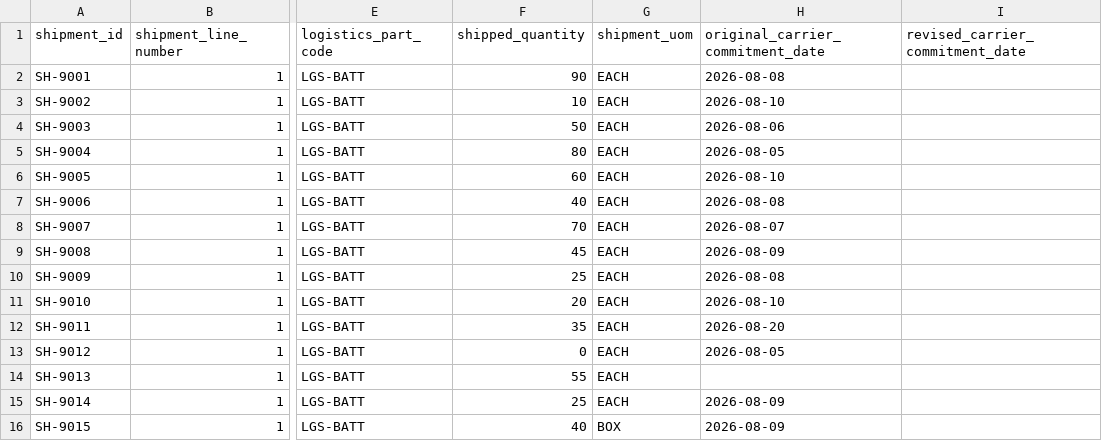
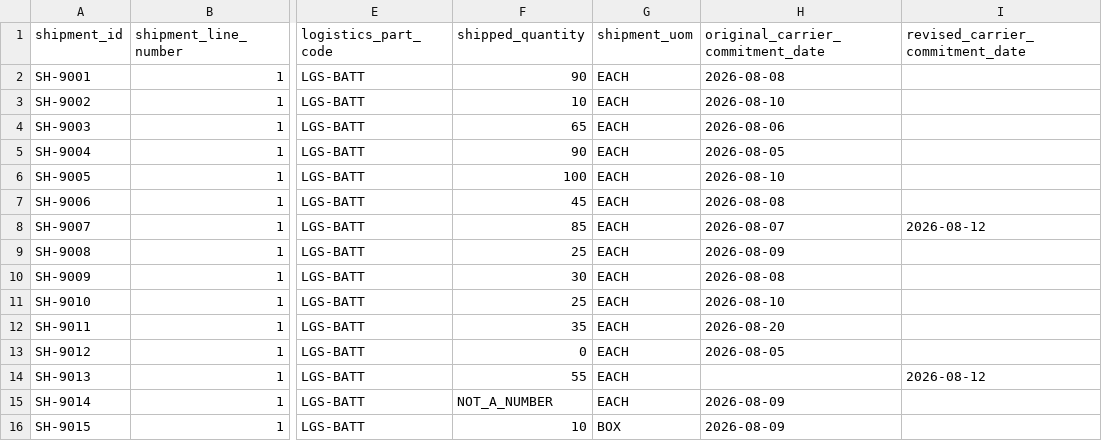
Before and after one commit to pankajadam-tech/chainproof-snowflake, a CSV file: data/raw/logistics_shipment_lines.csv, drawn as a sheet; only a part is shown, gaps mark what is left out; the diff names each change by its address in the sheet, - before the commit and + after, or states it on an @@ line.

```diff
--- a/data/raw/logistics_shipment_lines.csv
+++ b/data/raw/logistics_shipment_lines.csv
-F4 (shipped_quantity): 50
+F4 (shipped_quantity): 65
-F5 (shipped_quantity): 80
+F5 (shipped_quantity): 90
-F6 (shipped_quantity): 60
+F6 (shipped_quantity): 100
-F7 (shipped_quantity): 40
+F7 (shipped_quantity): 45
-F8 (shipped_quantity): 70
+F8 (shipped_quantity): 85
-I8 (revised_carrier_commitment_date): (empty)
+I8 (revised_carrier_commitment_date): 2026-08-12
-F9 (shipped_quantity): 45
+F9 (shipped_quantity): 25
-F10 (shipped_quantity): 25
+F10 (shipped_quantity): 30
-F11 (shipped_quantity): 20
+F11 (shipped_quantity): 25
-I14 (revised_carrier_commitment_date): (empty)
+I14 (revised_carrier_commitment_date): 2026-08-12
-F15 (shipped_quantity): 25
+F15 (shipped_quantity): NOT_A_NUMBER
-F16 (shipped_quantity): 40
+F16 (shipped_quantity): 10
```
Also changed, not shown: data/raw/erp_purchase_order_lines.csv, data/raw/identity_persona_map.csv, 10 other files.
